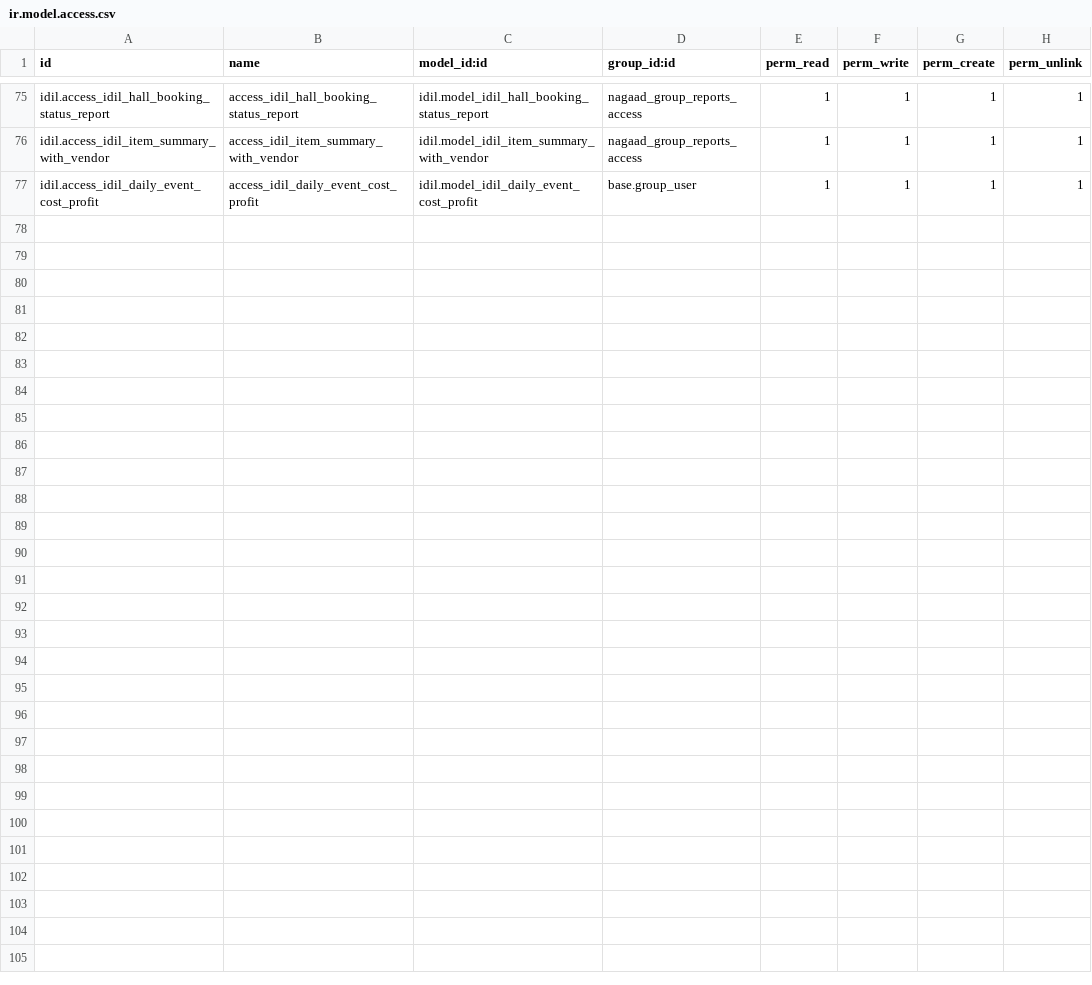
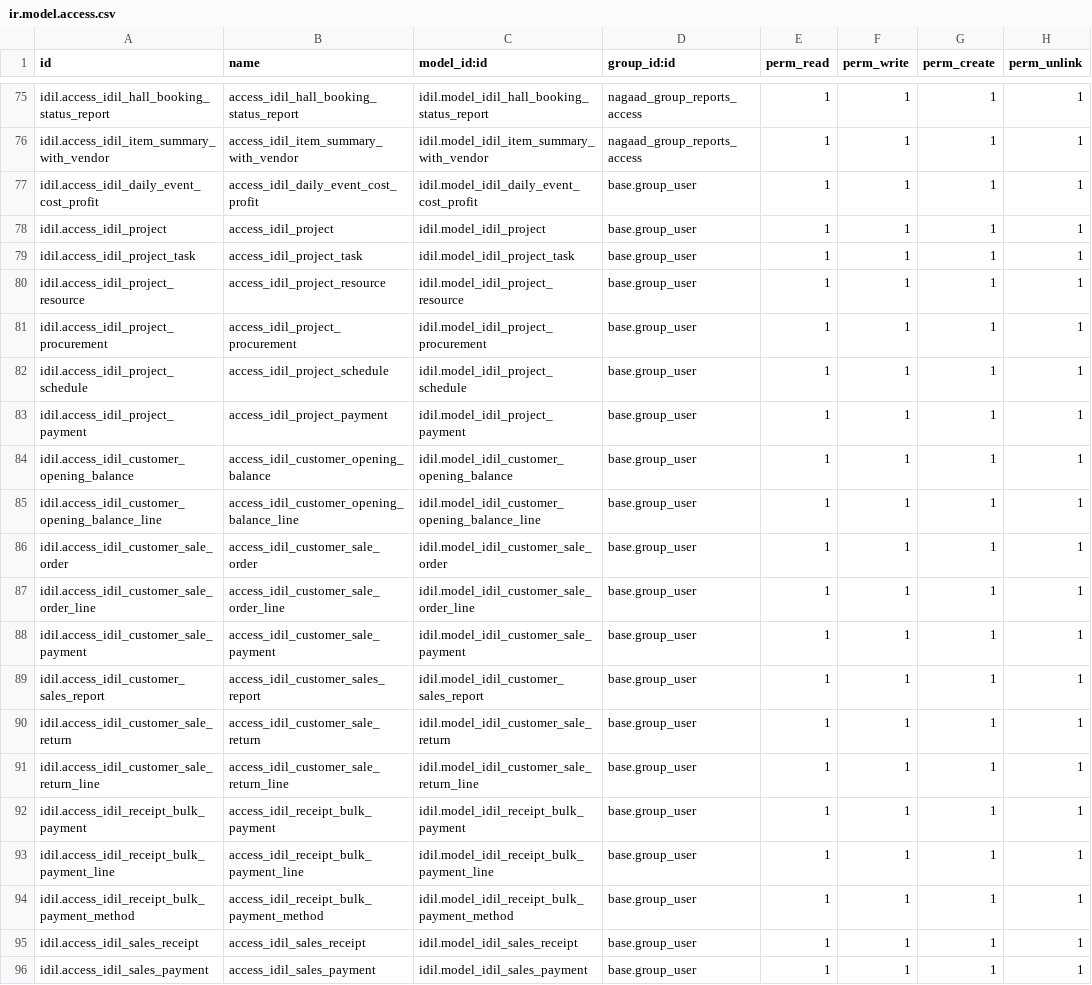
Before and after one commit to Ayuubi/nagaad, a CSV file: nagaad_addons/idil/security/ir.model.access.csv, drawn as a sheet; only a part is shown, gaps mark what is left out.

```diff
--- a/nagaad_addons/idil/security/ir.model.access.csv
+++ b/nagaad_addons/idil/security/ir.model.access.csv
@@ -77 +77,20 @@ idil.access_idil_item_summary_with_vendor,access_idil_item_summary_with_vendor,i
 idil.access_idil_daily_event_cost_profit,access_idil_daily_event_cost_profit,idil.model_idil_daily_event_cost_profit,base.group_user,1,1,1,1
+idil.access_idil_project,access_idil_project,idil.model_idil_project,base.group_user,1,1,1,1
+idil.access_idil_project_task,access_idil_project_task,idil.model_idil_project_task,base.group_user,1,1,1,1
+idil.access_idil_project_resource,access_idil_project_resource,idil.model_idil_project_resource,base.group_user,1,1,1,1
+idil.access_idil_project_procurement,access_idil_project_procurement,idil.model_idil_project_procurement,base.group_user,1,1,1,1
+idil.access_idil_project_schedule,access_idil_project_schedule,idil.model_idil_project_schedule,base.group_user,1,1,1,1
+idil.access_idil_project_payment,access_idil_project_payment,idil.model_idil_project_payment,base.group_user,1,1,1,1
+idil.access_idil_customer_opening_balance,access_idil_customer_opening_balance,idil.model_idil_customer_opening_balance,base.group_user,1,1,1,1
+idil.access_idil_customer_opening_balance_line,access_idil_customer_opening_balance_line,idil.model_idil_customer_opening_balance_line,base.group_user,1,1,1,1
+idil.access_idil_customer_sale_order,access_idil_customer_sale_order,idil.model_idil_customer_sale_order,base.group_user,1,1,1,1
+idil.access_idil_customer_sale_order_line,access_idil_customer_sale_order_line,idil.model_idil_customer_sale_order_line,base.group_user,1,1,1,1
+idil.access_idil_customer_sale_payment,access_idil_customer_sale_payment,idil.model_idil_customer_sale_payment,base.group_user,1,1,1,1
+idil.access_idil_customer_sales_report,access_idil_customer_sales_report,idil.model_idil_customer_sales_report,base.group_user,1,1,1,1
+idil.access_idil_customer_sale_return,access_idil_customer_sale_return,idil.model_idil_customer_sale_return,base.group_user,1,1,1,1
+idil.access_idil_customer_sale_return_line,access_idil_customer_sale_return_line,idil.model_idil_customer_sale_return_line,base.group_user,1,1,1,1
+idil.access_idil_receipt_bulk_payment,access_idil_receipt_bulk_payment,idil.model_idil_receipt_bulk_payment,base.group_user,1,1,1,1
+idil.access_idil_receipt_bulk_payment_line,access_idil_receipt_bulk_payment_line,idil.model_idil_receipt_bulk_payment_line,base.group_user,1,1,1,1
+idil.access_idil_receipt_bulk_payment_method,access_idil_receipt_bulk_payment_method,idil.model_idil_receipt_bulk_payment_method,base.group_user,1,1,1,1
+idil.access_idil_sales_receipt,access_idil_sales_receipt,idil.model_idil_sales_receipt,base.group_user,1,1,1,1
+idil.access_idil_sales_payment,access_idil_sales_payment,idil.model_idil_sales_payment,base.group_user,1,1,1,1
```
Also changed, not shown: 3 other files.
